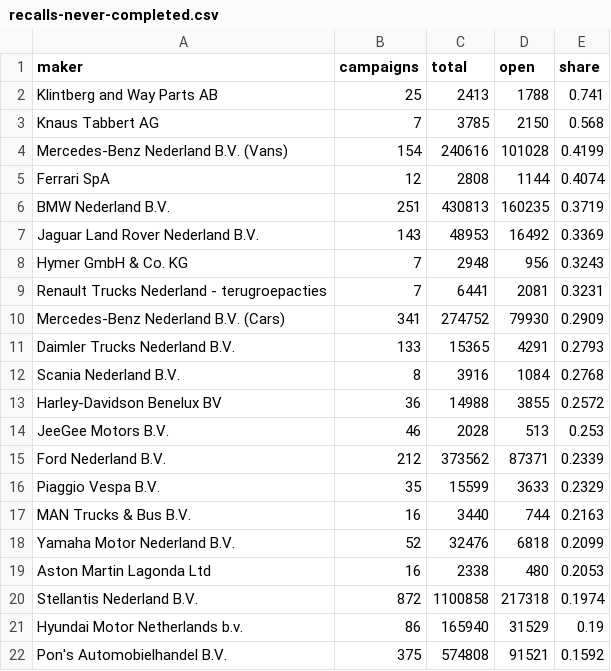
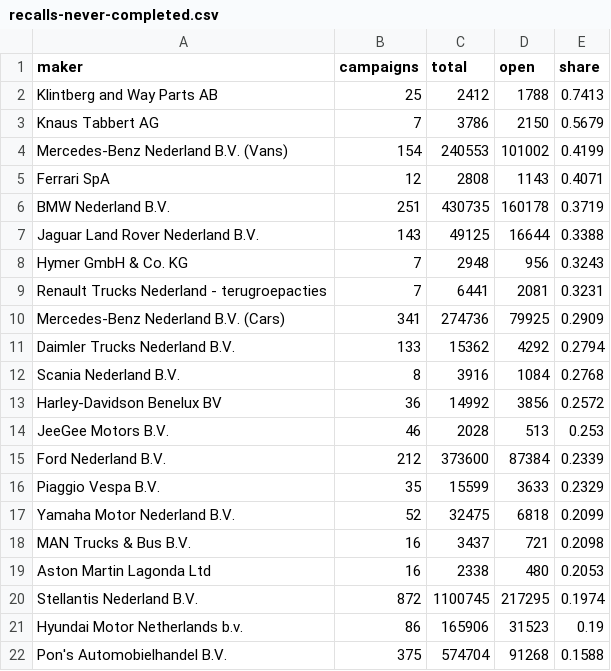
Before and after one commit to multiverseadmin/carsmultiverse-open-data, a CSV file: data/recalls-never-completed.csv, drawn as a sheet; only a part is shown; the diff covers the shown part only.

```diff
--- a/data/recalls-never-completed.csv
+++ b/data/recalls-never-completed.csv
@@ -1,22 +1,22 @@
 maker,campaigns,total,open,share
-"Klintberg and Way Parts AB",25,2413,1788,0.741
-"Knaus Tabbert AG",7,3785,2150,0.568
-"Mercedes-Benz Nederland B.V. (Vans)",154,240616,101028,0.4199
-"Ferrari SpA",12,2808,1144,0.4074
-"BMW Nederland B.V.",251,430813,160235,0.3719
-"Jaguar Land Rover Nederland B.V.",143,48953,16492,0.3369
+"Klintberg and Way Parts AB",25,2412,1788,0.7413
+"Knaus Tabbert AG",7,3786,2150,0.5679
+"Mercedes-Benz Nederland B.V. (Vans)",154,240553,101002,0.4199
+"Ferrari SpA",12,2808,1143,0.4071
+"BMW Nederland B.V.",251,430735,160178,0.3719
+"Jaguar Land Rover Nederland B.V.",143,49125,16644,0.3388
 "Hymer GmbH & Co. KG",7,2948,956,0.3243
 "Renault Trucks Nederland - terugroepacties",7,6441,2081,0.3231
-"Mercedes-Benz Nederland B.V. (Cars)",341,274752,79930,0.2909
-"Daimler Trucks Nederland B.V.",133,15365,4291,0.2793
+"Mercedes-Benz Nederland B.V. (Cars)",341,274736,79925,0.2909
+"Daimler Trucks Nederland B.V.",133,15362,4292,0.2794
 "Scania Nederland B.V.",8,3916,1084,0.2768
-"Harley-Davidson Benelux BV",36,14988,3855,0.2572
+"Harley-Davidson Benelux BV",36,14992,3856,0.2572
 "JeeGee Motors B.V.",46,2028,513,0.253
-"Ford Nederland B.V.",212,373562,87371,0.2339
+"Ford Nederland B.V.",212,373600,87384,0.2339
 "Piaggio Vespa B.V.",35,15599,3633,0.2329
-"MAN Trucks & Bus B.V.",16,3440,744,0.2163
-"Yamaha Motor Nederland B.V.",52,32476,6818,0.2099
+"Yamaha Motor Nederland B.V.",52,32475,6818,0.2099
+"MAN Trucks & Bus B.V.",16,3437,721,0.2098
 "Aston Martin Lagonda Ltd",16,2338,480,0.2053
-"Stellantis Nederland B.V.",872,1100858,217318,0.1974
-"Hyundai Motor Netherlands b.v.",86,165940,31529,0.19
-"Pon's Automobielhandel B.V.",375,574808,91521,0.1592
+"Stellantis Nederland B.V.",872,1100745,217295,0.1974
+"Hyundai Motor Netherlands b.v.",86,165906,31523,0.19
+"Pon's Automobielhandel B.V.",375,574704,91268,0.1588
```
Also changed, not shown: 1 added row, 1 removed row and 23 edited cells elsewhere in this file, data/recall-notice-fingerprints.csv, data/recall-wording-archive.csv, 18 other files.
